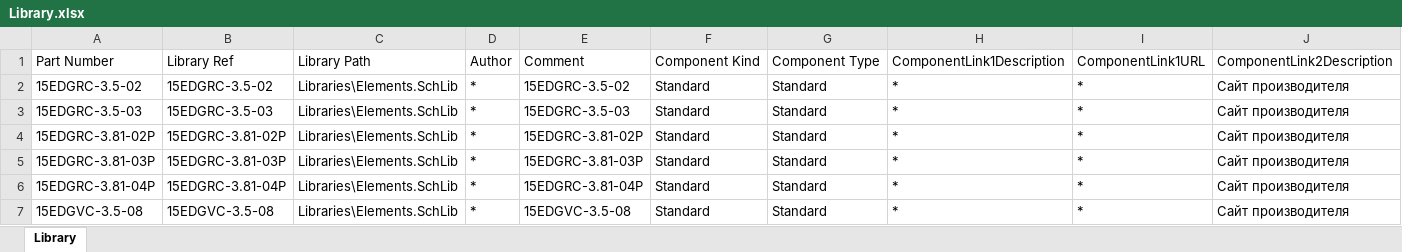
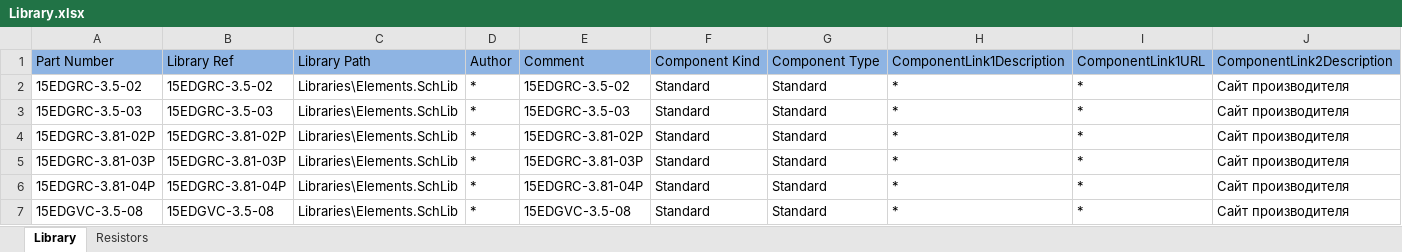
Before and after one commit to SergeyLadanov/AltiumComponentsDB, an Excel workbook: Library.xlsx, sheet Library, drawn as a sheet; only a part is shown; values as stored, in another font and other column widths than the file's, no borders; the diff covers the shown part only; the diff names each change by its address in the sheet, - before the commit and + after, or states it on an @@ line.

```diff
--- a/Library.xlsx (sheet Library)
+++ b/Library.xlsx (sheet Library)
+sheet tab: Resistors
-A1:J1 fill: none
+A1:J1 fill: #8EB4E3
```
Also changed, not shown: cell formats elsewhere in this sheet, 1 other file.
